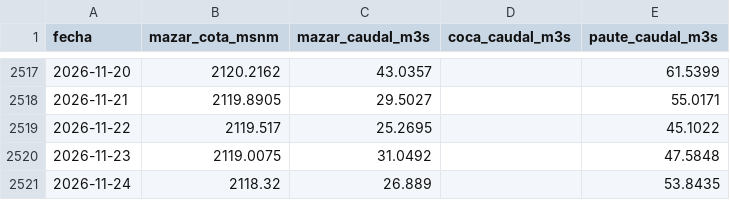
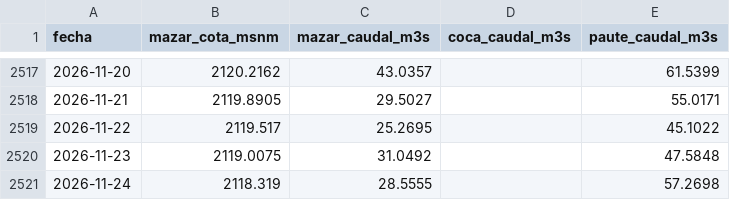
Before and after one commit to jp1309/cenace-operacion, a CSV file: data/hidrologia.csv, drawn as a sheet; only a part is shown, gaps mark what is left out.

```diff
--- a/data/hidrologia.csv
+++ b/data/hidrologia.csv
@@ -2520,2 +2520,2 @@
 2026-11-23,2119.0075,31.0492,,47.5848
-2026-11-24,2118.32,26.889,,53.8435
+2026-11-24,2118.319,28.5555,,57.2698
```
Also changed, not shown: 1 other file.
